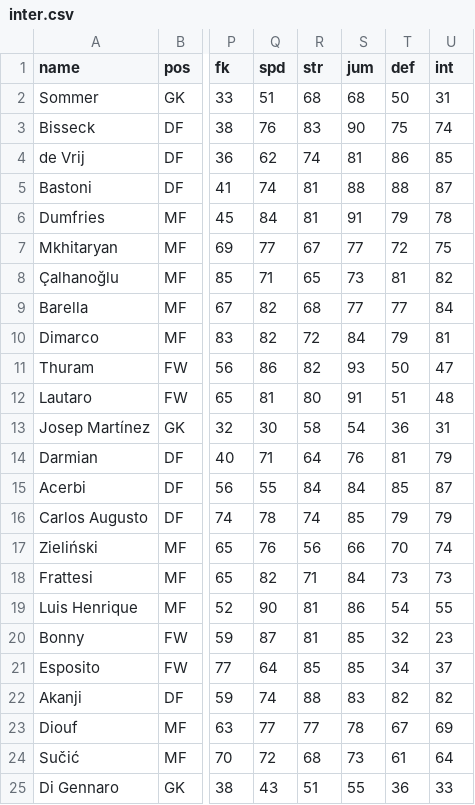
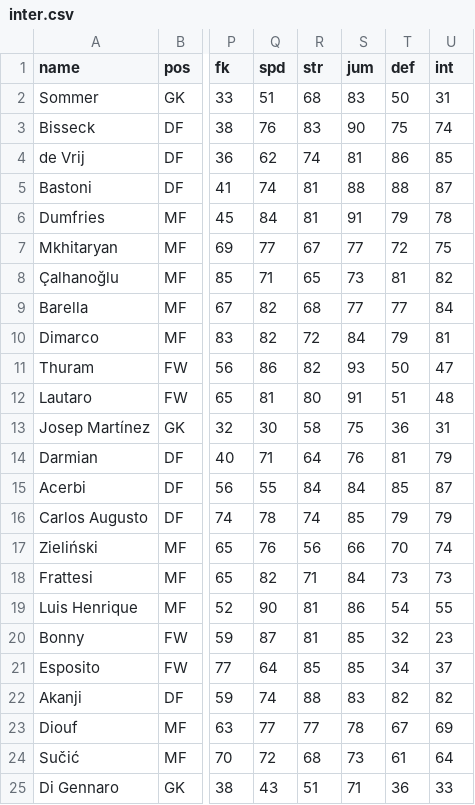
Before and after one commit to bokterd/Fantasy, a CSV file: data/inter.csv, drawn as a sheet; only a part is shown, gaps mark what is left out; the diff names each change by its address in the sheet, - before the commit and + after, or states it on an @@ line.

Commit message:
Update inter.csv

```diff
--- a/data/inter.csv
+++ b/data/inter.csv
-S2 (jum): 68
+S2 (jum): 83
-S13 (jum): 54
+S13 (jum): 75
-S25 (jum): 55
+S25 (jum): 71
```
